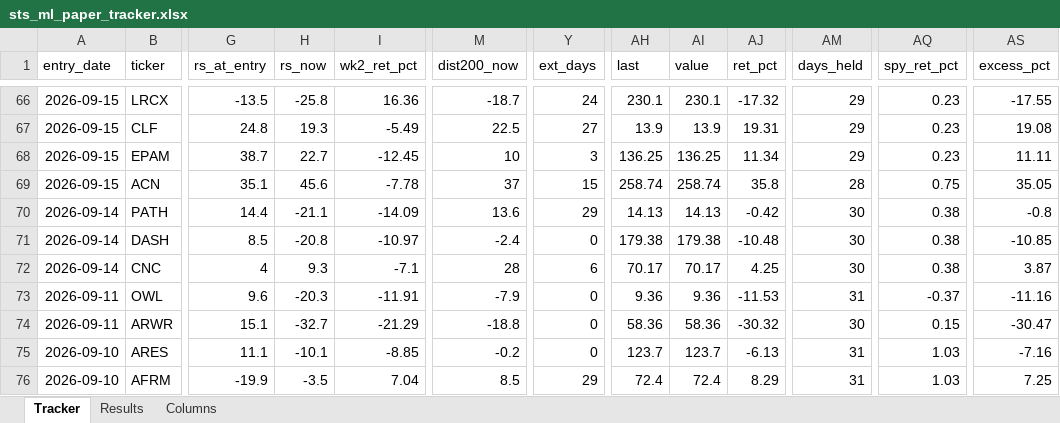
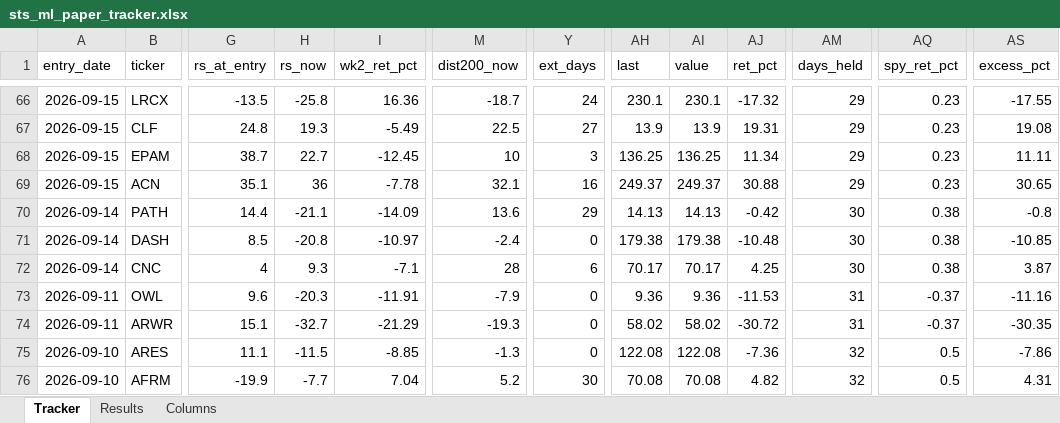
Before and after one commit to gjv-81/slowswing, an Excel workbook: sts_ml_paper_tracker.xlsx, sheet Tracker, drawn as a sheet; only a part is shown, gaps mark what is left out; values as stored, in another font and other column widths than the file's, no borders; the diff covers the shown part only; the diff names each change by its address in the sheet, - before the commit and + after, or states it on an @@ line.

```diff
--- a/sts_ml_paper_tracker.xlsx (sheet Tracker)
+++ b/sts_ml_paper_tracker.xlsx (sheet Tracker)
-H69 (rs_now): 45.6
+H69 (rs_now): 36
-M69 (dist200_now): 37
+M69 (dist200_now): 32.1
-Y69 (ext_days): 15
+Y69 (ext_days): 16
-AH69 (last): 258.74
+AH69 (last): 249.37
-AI69 (value): 258.74
+AI69 (value): 249.37
-AJ69 (ret_pct): 35.8
+AJ69 (ret_pct): 30.88
-AM69 (days_held): 28
+AM69 (days_held): 29
-AQ69 (spy_ret_pct): 0.75
+AQ69 (spy_ret_pct): 0.23
-AS69 (excess_pct): 35.05
+AS69 (excess_pct): 30.65
-M74 (dist200_now): -18.8
+M74 (dist200_now): -19.3
-AH74 (last): 58.36
+AH74 (last): 58.02
-AI74 (value): 58.36
+AI74 (value): 58.02
-AJ74 (ret_pct): -30.32
+AJ74 (ret_pct): -30.72
-AM74 (days_held): 30
+AM74 (days_held): 31
-AQ74 (spy_ret_pct): 0.15
+AQ74 (spy_ret_pct): -0.37
-AS74 (excess_pct): -30.47
+AS74 (excess_pct): -30.35
-H75 (rs_now): -10.1
+H75 (rs_now): -11.5
-M75 (dist200_now): -0.2
+M75 (dist200_now): -1.3
-AH75 (last): 123.7
+AH75 (last): 122.08
-AI75 (value): 123.7
+AI75 (value): 122.08
-AJ75 (ret_pct): -6.13
+AJ75 (ret_pct): -7.36
-AM75:AM76 (days_held): 31
+AM75:AM76 (days_held): 32
-AQ75:AQ76 (spy_ret_pct): 1.03
+AQ75:AQ76 (spy_ret_pct): 0.5
-AS75 (excess_pct): -7.16
+AS75 (excess_pct): -7.86
-H76 (rs_now): -3.5
+H76 (rs_now): -7.7
-M76 (dist200_now): 8.5
+M76 (dist200_now): 5.2
-Y76 (ext_days): 29
+Y76 (ext_days): 30
-AH76 (last): 72.4
+AH76 (last): 70.08
-AI76 (value): 72.4
+AI76 (value): 70.08
-AJ76 (ret_pct): 8.29
+AJ76 (ret_pct): 4.82
-AS76 (excess_pct): 7.25
+AS76 (excess_pct): 4.31
```
Also changed, not shown: 1 added row, 1 removed row and 402 edited cells elsewhere in this sheet, sheet Results, STS_holy_grail.xlsx, 8 other files.
